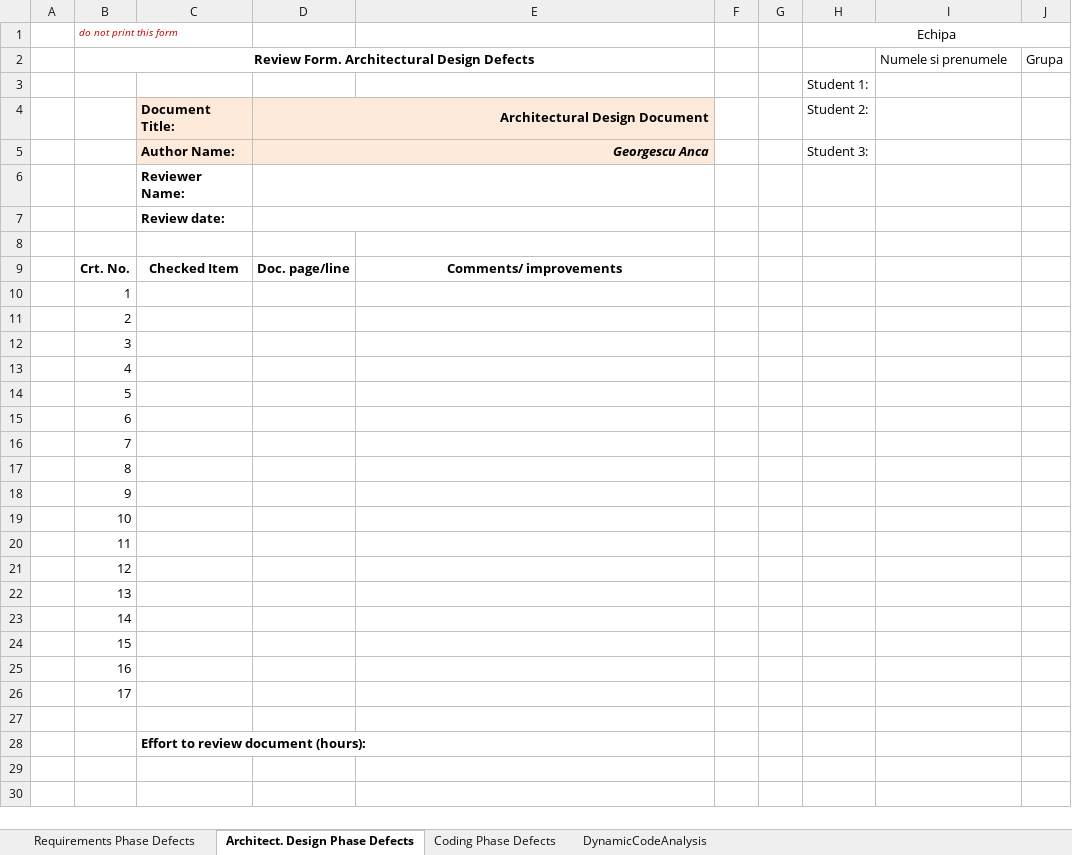
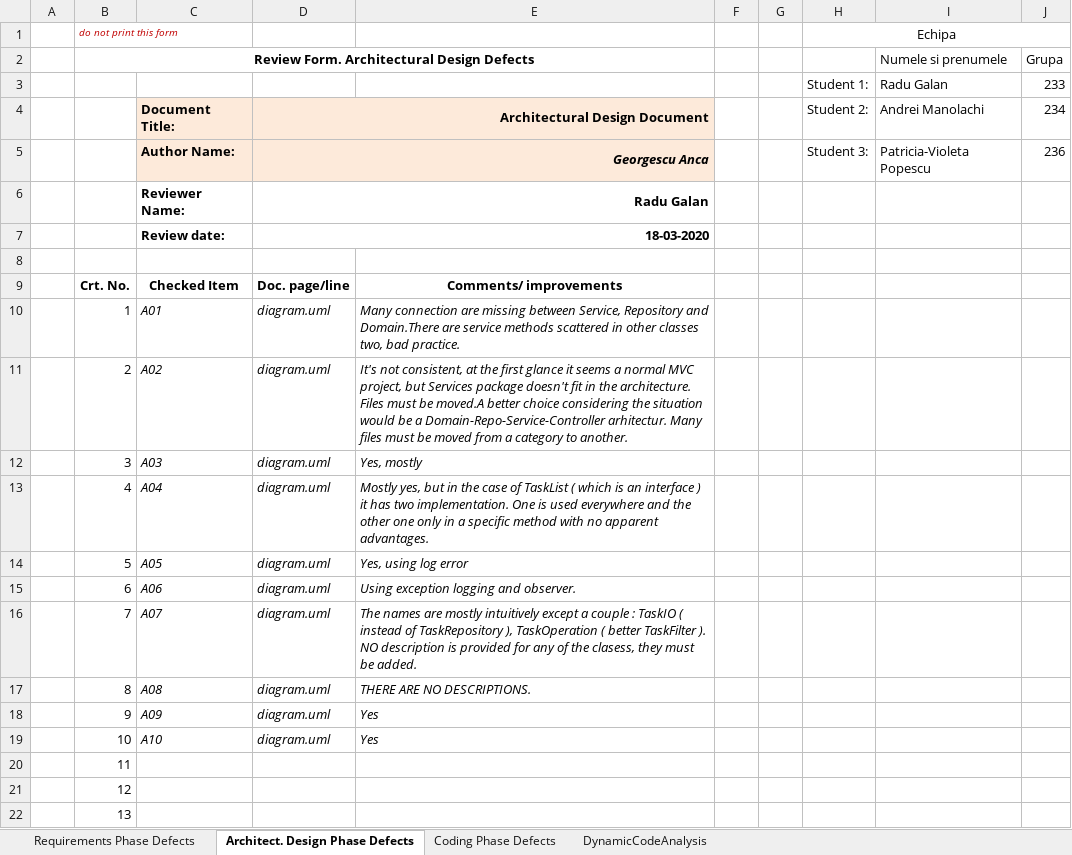
Before and after one commit to Manolachi/VVSS2020, an Excel workbook: Tasks/Docs/Lab01/Lab01_ReviewReport.xlsx, sheet Architect. Design Phase Defects, drawn as a sheet; only a part is shown; the shorter side is filled out with more unchanged rows; values as stored, in another font and other column widths than the file's, no borders; removed rows and columns are numbered as before the commit, all else as after; the diff names each change by its address in the sheet, - before the commit and + after, or states it on an @@ line.

Commit message:
Refactoring plus Sonarlint - phase 1

```diff
--- a/Tasks/Docs/Lab01/Lab01_ReviewReport.xlsx (sheet Architect. Design Phase Defects)
+++ b/Tasks/Docs/Lab01/Lab01_ReviewReport.xlsx (sheet Architect. Design Phase Defects)
-row 3:  |  |  |  |  |  |  | Student 1:
+row 3:  |  |  |  |  |  |  | Student 1: | Radu Galan | 233
-I4 (Numele si prenumele): (empty)
+I4 (Numele si prenumele): Andrei Manolachi
-J4 (Grupa): (empty)
+J4 (Grupa): 234
-I5 (Numele si prenumele): (empty)
+I5 (Numele si prenumele): Patricia-Violeta Popescu
-J5 (Grupa): (empty)
+J5 (Grupa): 236
-D6: (empty)
+D6: Radu Galan
-D7: (empty)
+D7: 18-03-2020
-C10: (empty)
+C10: A01
-D10:D19: (empty)
+D10:D19: diagram.uml
-E10: (empty)
+E10: Many connection are missing between Service, Repository and Domain.There are service methods scattered in other classes two, bad practice.
-C11: (empty)
+C11: A02
-E11: (empty)
+E11: It's not consistent, at the first glance it seems a normal MVC project, but Services package doesn't fit in the architecture. Files must be moved.A better choice considering the situation would be a Domain-Repo-Service-Controller arhitectur. Many files must be moved from a category to another.
-C12: (empty)
+C12: A03
-E12: (empty)
+E12: Yes, mostly
-C13: (empty)
+C13: A04
-E13: (empty)
+E13: Mostly yes, but in the case of TaskList ( which is an interface ) it has two implementation. One is used everywhere and the other one only in a specific method with no apparent advantages.
-C14: (empty)
+C14: A05
-E14: (empty)
+E14: Yes, using log error
-C15: (empty)
+C15: A06
-E15: (empty)
+E15: Using exception logging and observer.
-C16: (empty)
+C16: A07
-E16: (empty)
+E16: The names are mostly intuitively except a couple : TaskIO ( instead of TaskRepository ), TaskOperation ( better TaskFilter ). NO description is provided for any of the clasess, they must be added.
-C17: (empty)
+C17: A08
-E17: (empty)
+E17: THERE ARE NO DESCRIPTIONS.
-C18: (empty)
+C18: A09
-E18:E19: (empty)
+E18:E19: Yes
-C19: (empty)
+C19: A10
```
Also changed, not shown: sheet Coding Phase Defects, sheet DynamicCodeAnalysis, sheet Requirements Phase Defects, Tasks/Docs/CheckListsAll/Lab01_ReviewReport.xlsx.
